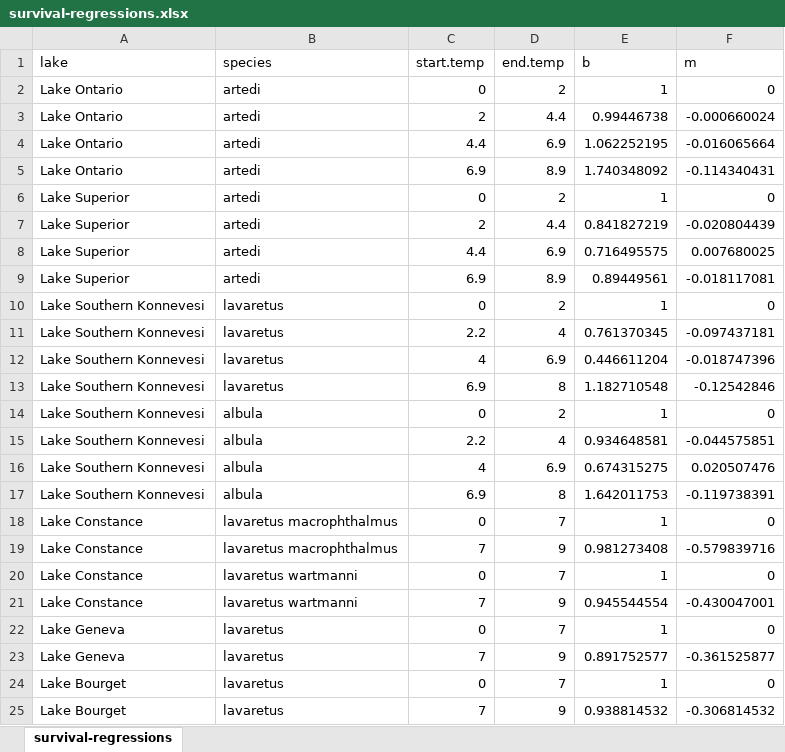
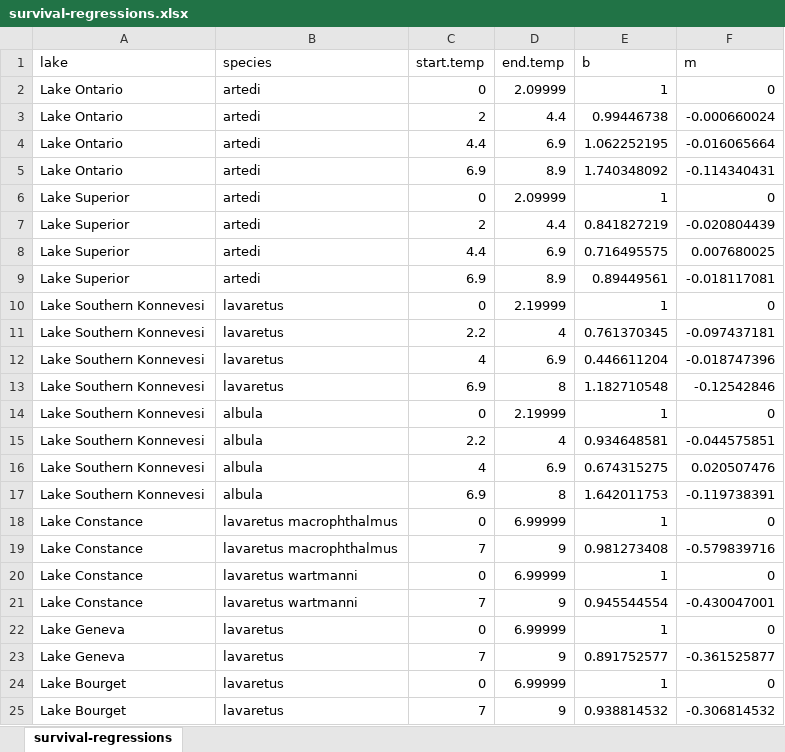
Before and after one commit to taylorstewart/Stewart-et-al-2024---Coregonine-Embryo-Modeling, an Excel workbook: data/survival-regressions.xlsx, sheet survival-regressions, drawn as a sheet; values as stored, in another font and other column widths than the file's, no borders; the diff names each change by its address in the sheet, - before the commit and + after, or states it on an @@ line.

```diff
--- a/data/survival-regressions.xlsx (sheet survival-regressions)
+++ b/data/survival-regressions.xlsx (sheet survival-regressions)
-D2 (end.temp): 2
+D2 (end.temp): 2.09999
-D6 (end.temp): 2
+D6 (end.temp): 2.09999
-D10 (end.temp): 2
+D10 (end.temp): 2.19999
-D14 (end.temp): 2
+D14 (end.temp): 2.19999
-D18 (end.temp): 7
+D18 (end.temp): 6.99999
-D20 (end.temp): 7
+D20 (end.temp): 6.99999
-D22 (end.temp): 7
+D22 (end.temp): 6.99999
-D24 (end.temp): 7
+D24 (end.temp): 6.99999
```
Also changed, not shown: 20 other files.
